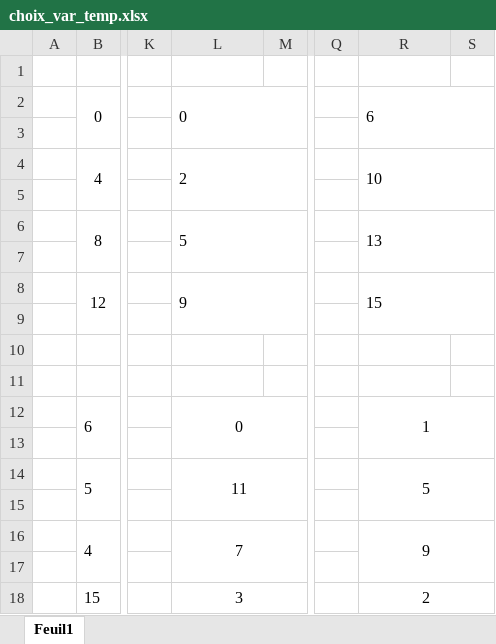
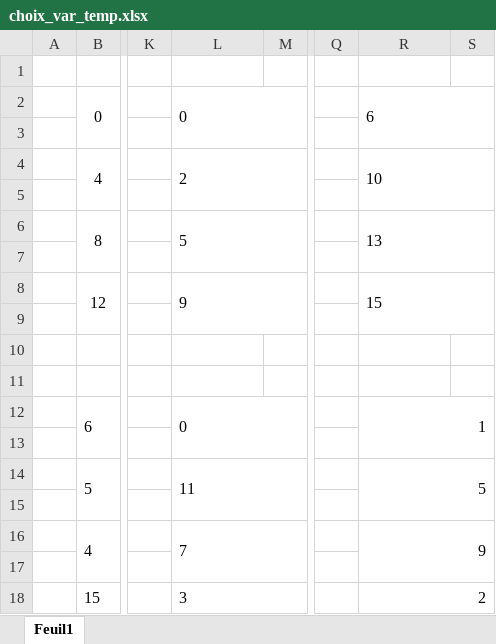
Before and after one commit to EternityII/EternityII-report, an Excel workbook: src/choix_var_temp.xlsx, sheet Feuil1, drawn as a sheet; only a part is shown, gaps mark what is left out; values as stored, in another font and other column widths than the file's, no borders; charts and pictures not drawn; the diff names each change by its address in the sheet, - before the commit and + after, or states it on an @@ line.

```diff
--- a/src/choix_var_temp.xlsx (sheet Feuil1)
+++ b/src/choix_var_temp.xlsx (sheet Feuil1)
-L12 alignment: center
+L12 alignment: left
-R12 alignment: center
+R12 alignment: right
-L14 alignment: center
+L14 alignment: left
-R14 alignment: center
+R14 alignment: right
-L16 alignment: center
+L16 alignment: left
-R16 alignment: center
+R16 alignment: right
-L18 alignment: center
+L18 alignment: left
-R18 alignment: center
+R18 alignment: right
```
Also changed, not shown: charts or pictures, src/Corolle.xlsx, 15 other files.
